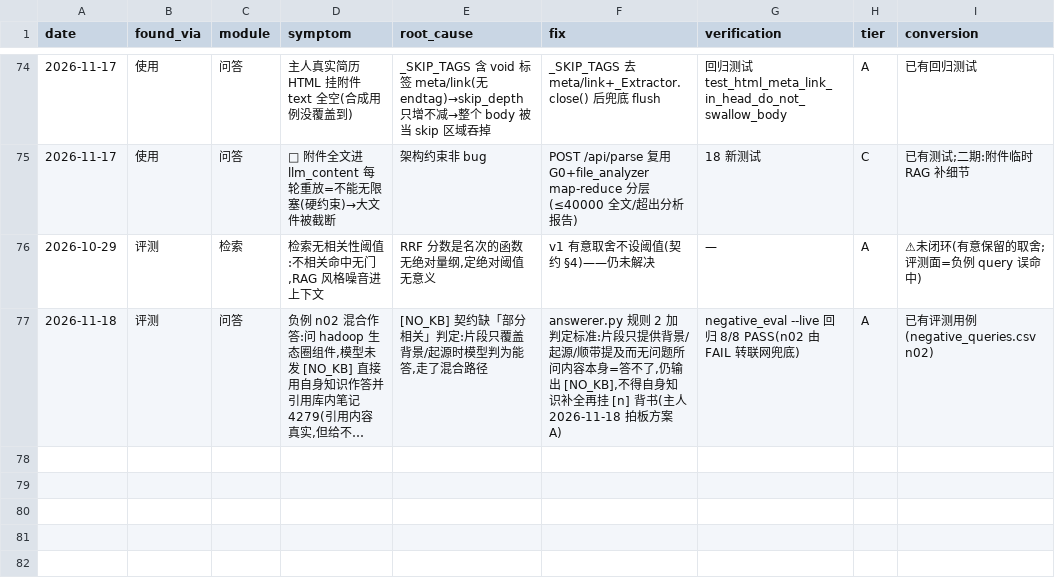
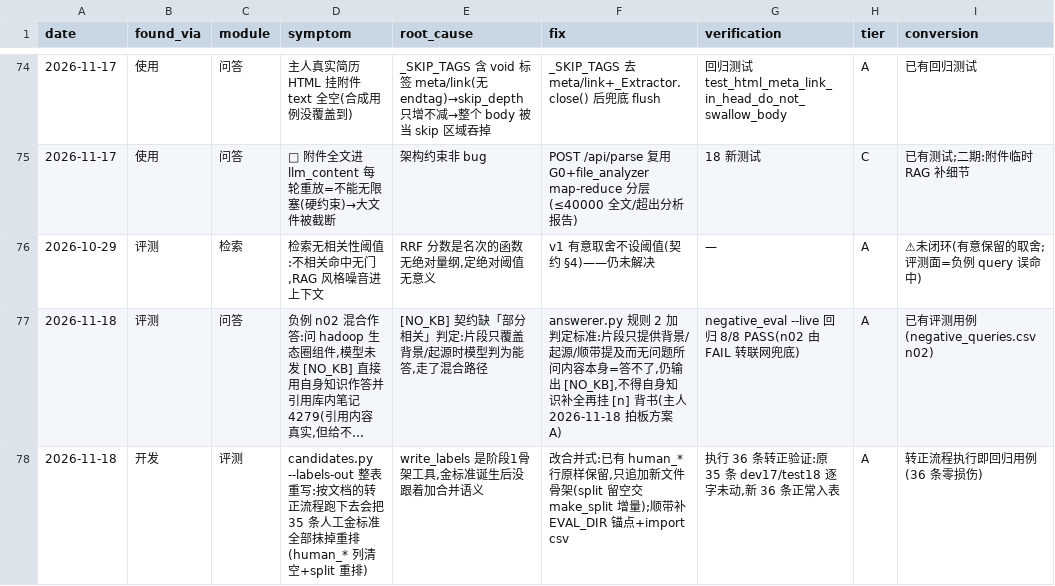
Before and after one commit to pmlpl/baleen, a CSV file: eval/analysis/defects_ledger.csv, drawn as a sheet; only a part is shown, gaps mark what is left out; long unchanged cells end in …; the diff names each change by its address in the sheet, - before the commit and + after, or states it on an @@ line.

Commit message:
feat(eval): 候选转正 36 条(主人批量批准)+修 labels-out 金标准毁灭按钮
- 转正 36(机器+AI一致35+三分钟git partial),不转正 6(B站错配×4/人生感悟/jpeg)
- labels.csv 35→71:human_verdict/quality 预填,slot 留空待正式标注,原 35 条金标准逐字未动
- make_split 增量分配:stratified-v3 锚定,原 dev17/test18 不变,新 36=dev26/test10
- 修复:candidates.py --labels-out 原为整表重写(转正流程会抹掉金标准)→合并式追加;
  candidates/make_split 补 EVAL_DIR 锚点(六脚本统一跑法收口),台账第 77 行
- candidates_log reviewed 列 42 行落账(本地)

```diff
--- a/eval/analysis/defects_ledger.csv
+++ b/eval/analysis/defects_ledger.csv
+row 78: 2026-11-18 | 开发 | 评测 | candidates.py --labels-out 整表重写:按文档的转正流程跑下去会把 35 条人工金标准全部抹掉重排(human_* 列清空+split 重排) | write_labels 是阶段1骨架工具,金标准诞生后没跟着加合并语义 | 改合并式:已有 human_* 行原样保留,只追加新文件骨架(split 留空交 make_split 增量);顺带补 EVAL_DIR 锚点+import csv | 执行 36 条转正验证:原 35 条 dev17/test18 逐字未动,新 36 条正常入表 | A | 转正流程执行即回归用例(36 条零损伤)
```
Also changed, not shown: 5 other files.
